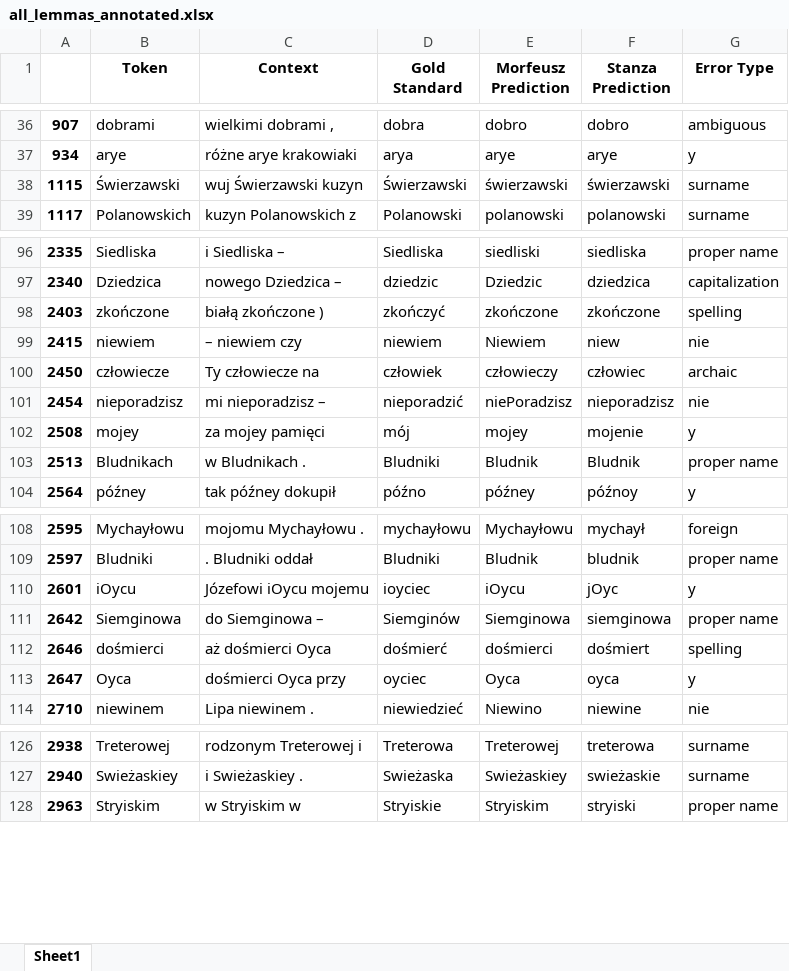
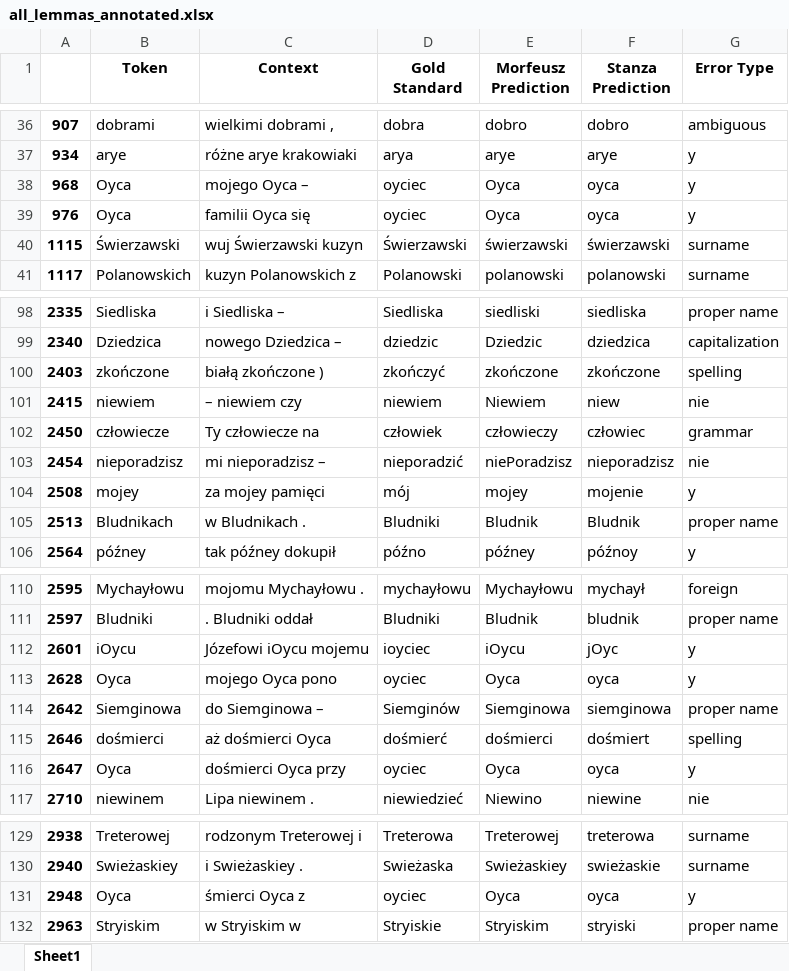
Before and after one commit to Turtilla/swe-ma-thesis, an Excel workbook: data/results/all_lemmas_annotated.xlsx, sheet Sheet1, drawn as a sheet; only a part is shown, gaps mark what is left out; values as stored, in another font and other column widths than the file's, no borders; addresses are those after the commit; the diff names each change by its address in the sheet, - before the commit and + after, or states it on an @@ line.

```diff
--- a/data/results/all_lemmas_annotated.xlsx (sheet Sheet1)
+++ b/data/results/all_lemmas_annotated.xlsx (sheet Sheet1)
+row 38: 968 | Oyca | mojego Oyca – | oyciec | Oyca | oyca | y
+row 39: 976 | Oyca | familii Oyca się | oyciec | Oyca | oyca | y
-G102 (Error Type): archaic
+G102 (Error Type): grammar
+row 113: 2628 | Oyca | mojego Oyca pono | oyciec | Oyca | oyca | y
+row 131: 2948 | Oyca | śmierci Oyca z | oyciec | Oyca | oyca | y
```
Also changed, not shown: data/mistakes/Morfeusz_lemma_mistakes.xlsx, data/mistakes/stanza_lemma_mistakes.xlsx, 25 other files.
